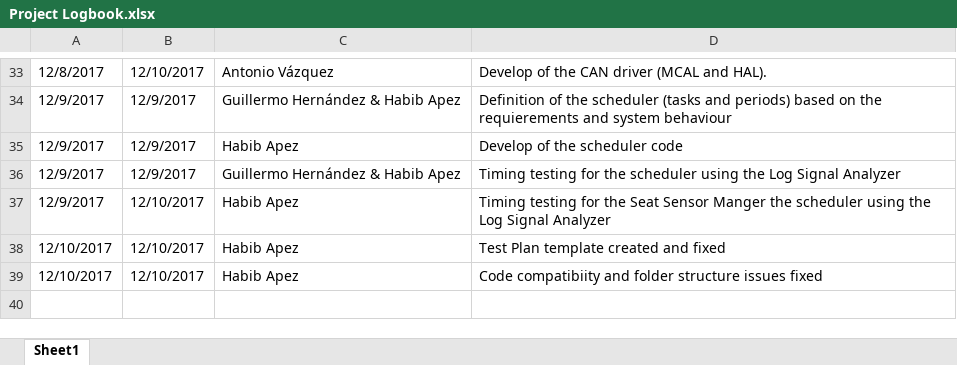
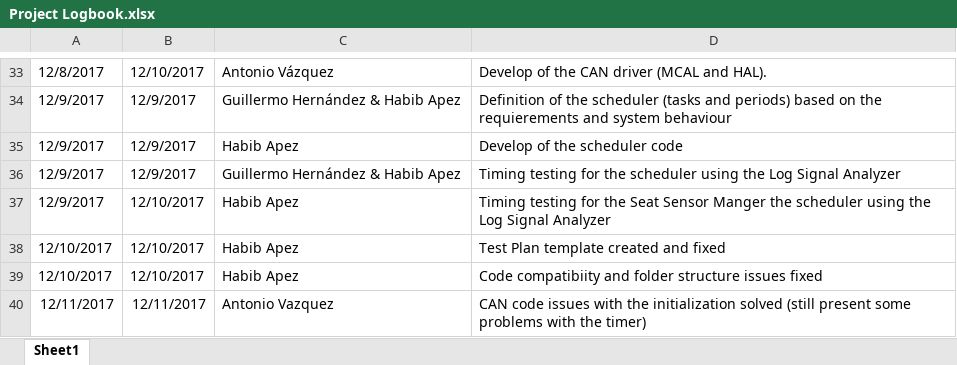
Before and after one commit to HabibApez/AEP_PSS_ACU, an Excel workbook: Documentation/Project Logbook.xlsx, sheet Sheet1, drawn as a sheet; only a part is shown, gaps mark what is left out; values as stored, in another font and other column widths than the file's, no borders; table styles not drawn; the diff names each change by its address in the sheet, - before the commit and + after, or states it on an @@ line.

Commit message:
CAN code issues with the initialization

```diff
--- a/Documentation/Project Logbook.xlsx (sheet Sheet1)
+++ b/Documentation/Project Logbook.xlsx (sheet Sheet1)
+row 40: 12/11/2017 | 12/11/2017 | Antonio Vazquez | CAN code issues with the initialization solved (still present some problems with the timer)
```
Also changed, not shown: 10 other files.
